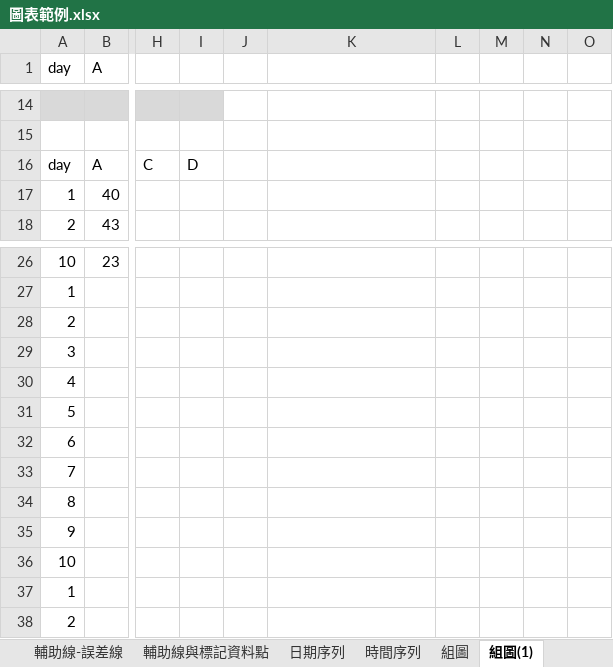
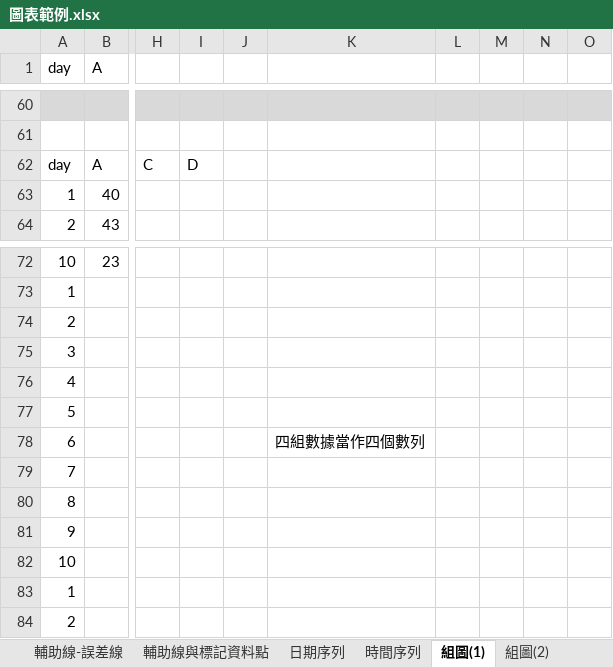
Before and after one commit to ChihHsiangChien/DataVisualization, an Excel workbook: 圖表範例.xlsx, sheet 組圖(1), drawn as a sheet; only a part is shown, gaps mark what is left out; values as stored, in another font and other column widths than the file's, no borders; charts and pictures not drawn; addresses are those after the commit; the diff covers the shown part only; the diff names each change by its address in the sheet, - before the commit and + after, or states it on an @@ line.

```diff
--- a/圖表範例.xlsx (sheet 組圖(1))
+++ b/圖表範例.xlsx (sheet 組圖(1))
-sheet tab: 組圖
+sheet tab: 組圖(2)
@@ sheet tab order changed: 輔助線-誤差線 | 輔助線與標記資料點 | 日期序列 | 時間序列 | 組圖(1) | 組圖(2) @@
-J60:O60 fill: none
+J60:O60 fill: #D9D9D9
-K78: (empty)
+K78: 四組數據當作四個數列
```
Also changed, not shown: 46 added rows and cell formats elsewhere in this sheet, sheet 組圖(2), sheet 視覺元素, sheet 日期序列, sheet 長條圖或折線圖, sheet 圖例格線刻度, sheet 輔助線與標記資料點, other sheet tabs, charts or pictures.
